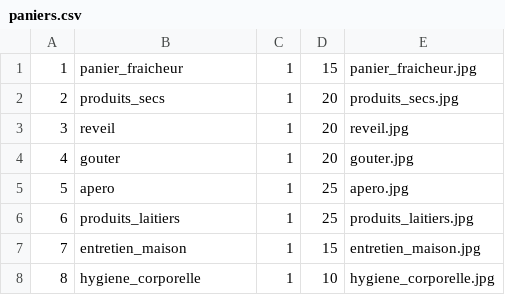
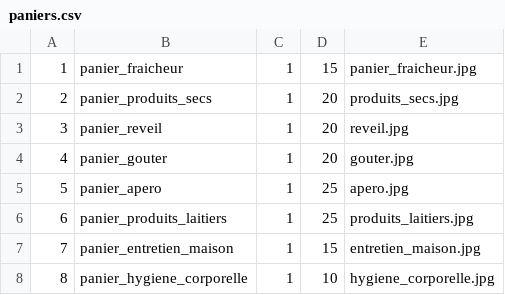
Before and after one commit to MatteoDoyen/La-Bonne-Pioche, a CSV file: data/paniers.csv, drawn as a sheet.

Commit message:
noms_panier

```diff
--- a/data/paniers.csv
+++ b/data/paniers.csv
@@ -1,8 +1,8 @@
 1;panier_fraicheur;1;15;panier_fraicheur.jpg
-2;produits_secs;1;20;produits_secs.jpg
-3;reveil;1;20;reveil.jpg
-4;gouter;1;20;gouter.jpg
-5;apero;1;25;apero.jpg
-6;produits_laitiers;1;25;produits_laitiers.jpg
-7;entretien_maison;1;15;entretien_maison.jpg
-8;hygiene_corporelle;1;10;hygiene_corporelle.jpg
+2;panier_produits_secs;1;20;produits_secs.jpg
+3;panier_reveil;1;20;reveil.jpg
+4;panier_gouter;1;20;gouter.jpg
+5;panier_apero;1;25;apero.jpg
+6;panier_produits_laitiers;1;25;produits_laitiers.jpg
+7;panier_entretien_maison;1;15;entretien_maison.jpg
+8;panier_hygiene_corporelle;1;10;hygiene_corporelle.jpg
```
Also changed, not shown: 1 other file.
